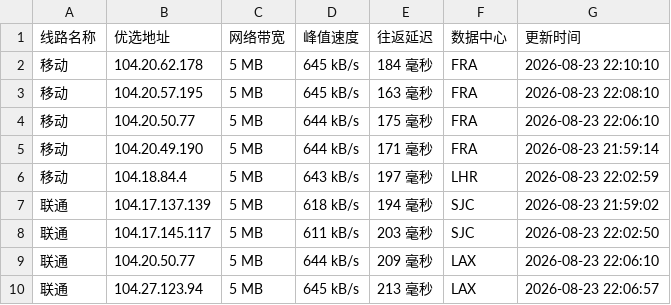
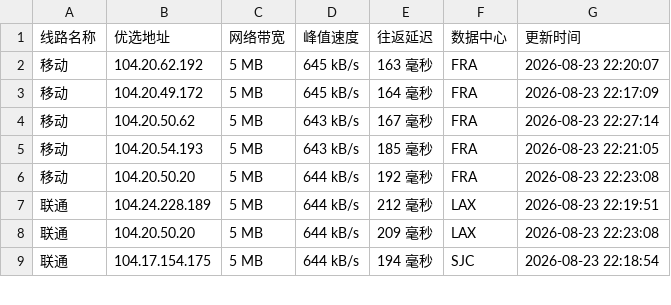
Before and after one commit to 748171997rui-afk/cfipyx, a CSV file: cfip.csv, drawn as a sheet; only a part is shown; the diff covers the shown part only.

```diff
--- a/cfip.csv
+++ b/cfip.csv
@@ -1,10 +1,9 @@
 线路名称,优选地址,网络带宽,峰值速度,往返延迟,数据中心,更新时间
-移动,104.20.62.178,5 MB,645 kB/s,184 毫秒,FRA,2026-08-23 22:10:10
-移动,104.20.57.195,5 MB,645 kB/s,163 毫秒,FRA,2026-08-23 22:08:10
-移动,104.20.50.77,5 MB,644 kB/s,175 毫秒,FRA,2026-08-23 22:06:10
-移动,104.20.49.190,5 MB,644 kB/s,171 毫秒,FRA,2026-08-23 21:59:14
-移动,104.18.84.4,5 MB,643 kB/s,197 毫秒,LHR,2026-08-23 22:02:59
-联通,104.17.137.139,5 MB,618 kB/s,194 毫秒,SJC,2026-08-23 21:59:02
-联通,104.17.145.117,5 MB,611 kB/s,203 毫秒,SJC,2026-08-23 22:02:50
-联通,104.20.50.77,5 MB,644 kB/s,209 毫秒,LAX,2026-08-23 22:06:10
-联通,104.27.123.94,5 MB,645 kB/s,213 毫秒,LAX,2026-08-23 22:06:57
+移动,104.20.62.192,5 MB,645 kB/s,163 毫秒,FRA,2026-08-23 22:20:07
+移动,104.20.49.172,5 MB,645 kB/s,164 毫秒,FRA,2026-08-23 22:17:09
+移动,104.20.50.62,5 MB,643 kB/s,167 毫秒,FRA,2026-08-23 22:27:14
+移动,104.20.54.193,5 MB,643 kB/s,185 毫秒,FRA,2026-08-23 22:21:05
+移动,104.20.50.20,5 MB,644 kB/s,192 毫秒,FRA,2026-08-23 22:23:08
+联通,104.24.228.189,5 MB,644 kB/s,212 毫秒,LAX,2026-08-23 22:19:51
+联通,104.20.50.20,5 MB,644 kB/s,209 毫秒,LAX,2026-08-23 22:23:08
+联通,104.17.154.175,5 MB,644 kB/s,194 毫秒,SJC,2026-08-23 22:18:54
```
Also changed, not shown: 2 added rows, 1 removed row and 21 edited cells elsewhere in this file, 1 other file.
